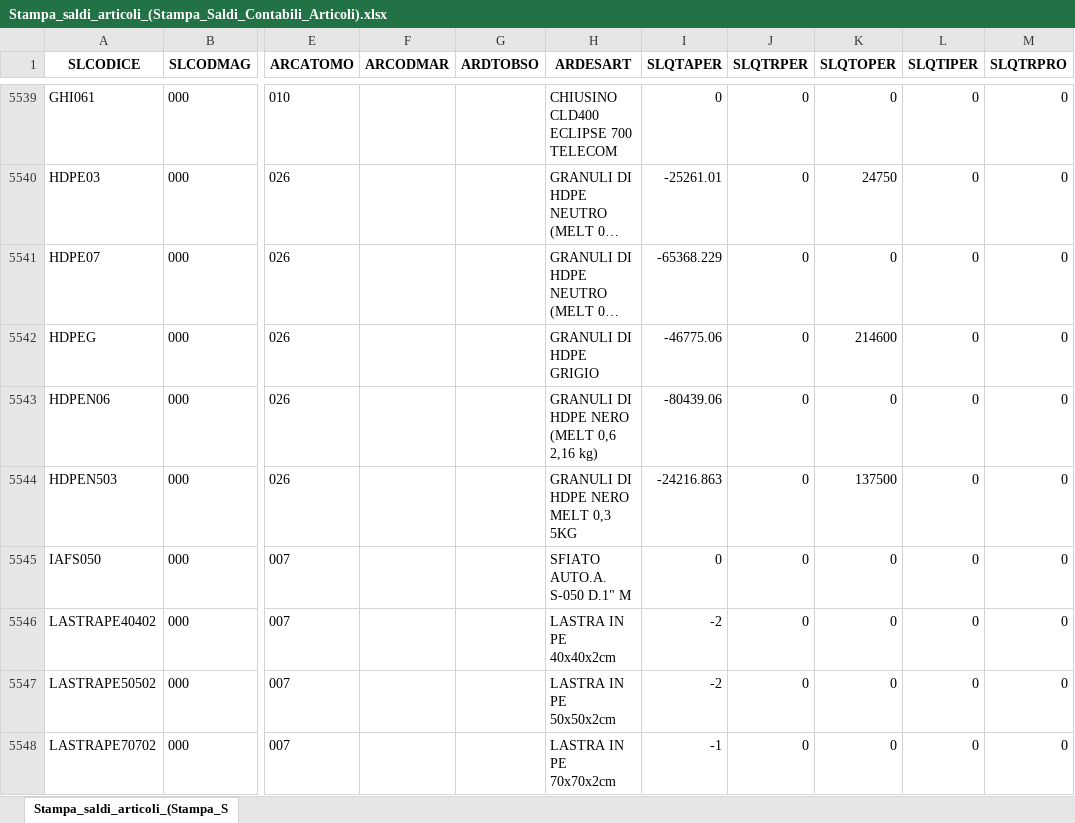
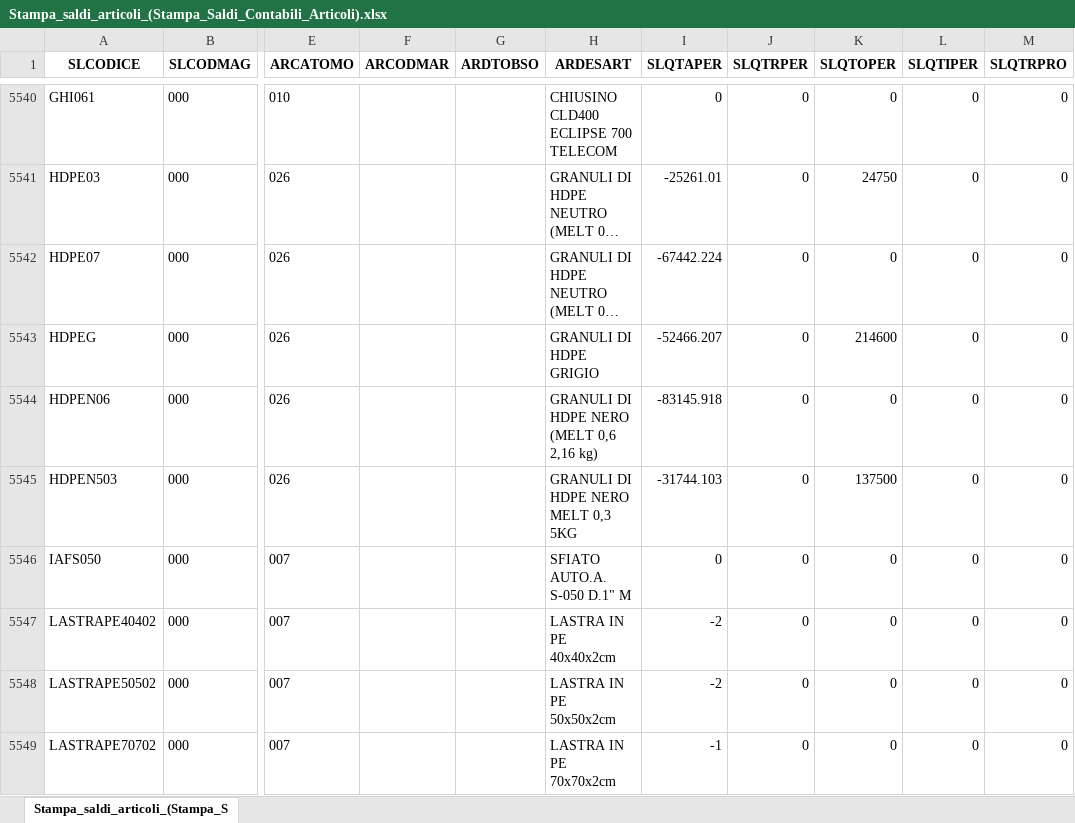
Before and after one commit to Riccini/giacenze-magazzino, an Excel workbook: Stampa_saldi_articoli_(Stampa_Saldi_Contabili_Articoli).xlsx, sheet Stampa_saldi_articoli_(Stampa_S, drawn as a sheet; only a part is shown, gaps mark what is left out; long unchanged cells end in …; values as stored, in another font and other column widths than the file's, no borders; addresses are those after the commit; the diff covers the shown part only; the diff names each change by its address in the sheet, - before the commit and + after, or states it on an @@ line.

```diff
--- a/Stampa_saldi_articoli_(Stampa_Saldi_Contabili_Articoli).xlsx (sheet Stampa_saldi_articoli_(Stampa_S)
+++ b/Stampa_saldi_articoli_(Stampa_Saldi_Contabili_Articoli).xlsx (sheet Stampa_saldi_articoli_(Stampa_S)
-I5542 (SLQTAPER): -65368.229
+I5542 (SLQTAPER): -67442.224
-I5543 (SLQTAPER): -46775.06
+I5543 (SLQTAPER): -52466.207
-I5544 (SLQTAPER): -80439.06
+I5544 (SLQTAPER): -83145.918
-I5545 (SLQTAPER): -24216.863
+I5545 (SLQTAPER): -31744.103
```
Also changed, not shown: 1 added row and 83 edited cells elsewhere in this sheet.
